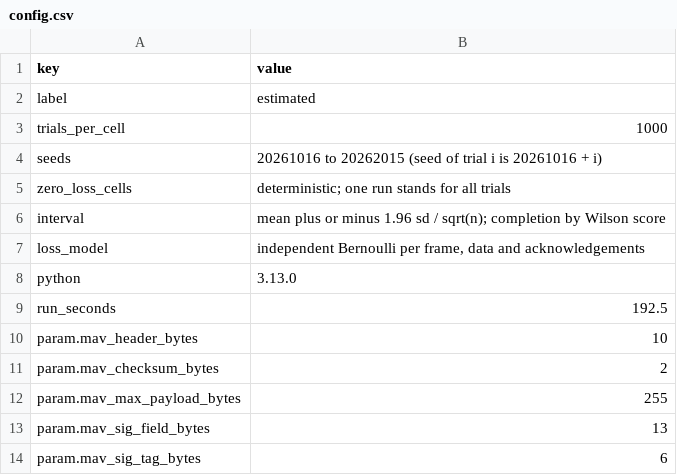
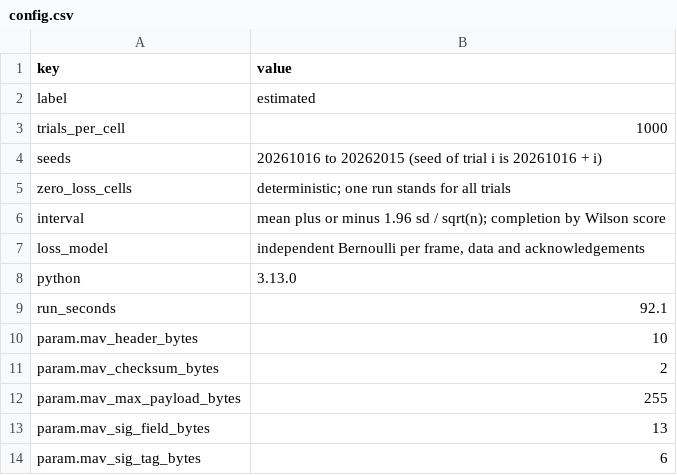
Before and after one commit to hudasol/post-quantum-security, a CSV file: linksim/results/config.csv, drawn as a sheet; only a part is shown.

```diff
--- a/linksim/results/config.csv
+++ b/linksim/results/config.csv
@@ -8,3 +8,3 @@ loss_model,"independent Bernoulli per frame, data and acknowledgements"
 python,3.13.0
-run_seconds,192.5
+run_seconds,92.1
 param.mav_header_bytes,10
```
Also changed, not shown: 4 other files.
